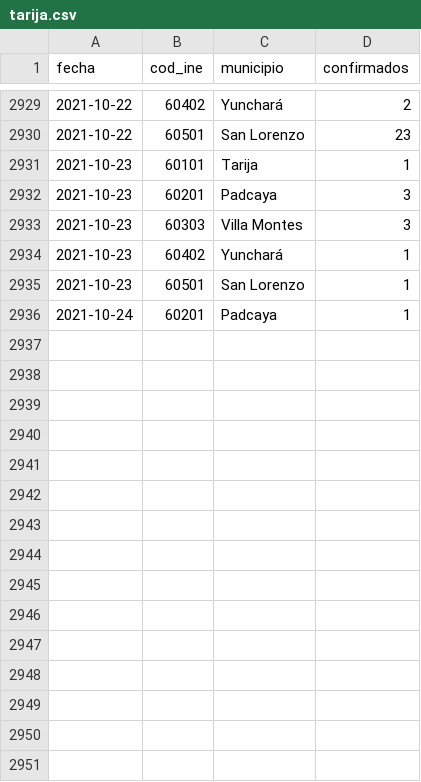
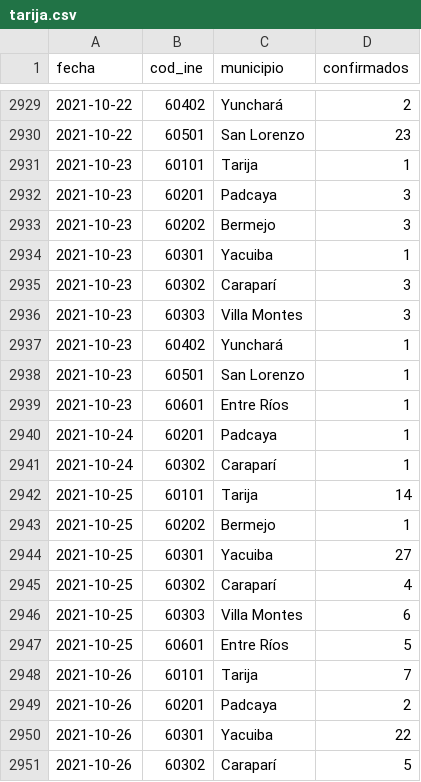
Before and after one commit to mauforonda/covid19bolivia-municipal, a CSV file: tarija.csv, drawn as a sheet; only a part is shown, gaps mark what is left out; the diff covers the shown part only; the diff names each change by its address in the sheet, - before the commit and + after, or states it on an @@ line.

```diff
--- a/tarija.csv
+++ b/tarija.csv
+row 2933: 2021-10-23 | 60202 | Bermejo | 3
+row 2934: 2021-10-23 | 60301 | Yacuiba | 1
+row 2935: 2021-10-23 | 60302 | Caraparí | 3
+row 2939: 2021-10-23 | 60601 | Entre Ríos | 1
+row 2941: 2021-10-24 | 60302 | Caraparí | 1
+row 2942: 2021-10-25 | 60101 | Tarija | 14
+row 2943: 2021-10-25 | 60202 | Bermejo | 1
+row 2944: 2021-10-25 | 60301 | Yacuiba | 27
+row 2945: 2021-10-25 | 60302 | Caraparí | 4
+row 2946: 2021-10-25 | 60303 | Villa Montes | 6
+row 2947: 2021-10-25 | 60601 | Entre Ríos | 5
+row 2948: 2021-10-26 | 60101 | Tarija | 7
+row 2949: 2021-10-26 | 60201 | Padcaya | 2
+row 2950: 2021-10-26 | 60301 | Yacuiba | 22
+row 2951: 2021-10-26 | 60302 | Caraparí | 5
```
Also changed, not shown: 29 added rows elsewhere in this file, chuquisaca.csv, cochabamba.csv, 6 other files.
